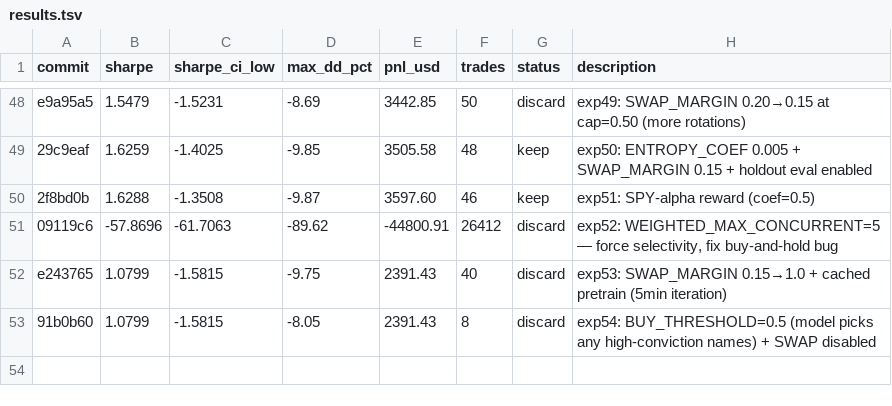
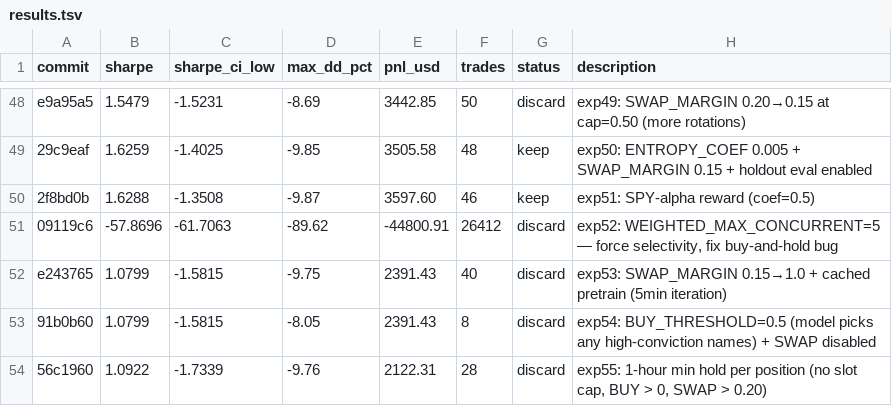
Before and after one commit to vzeman/trading-autoresearch, a TSV file: results.tsv, drawn as a sheet; only a part is shown, gaps mark what is left out.

Commit message:
docs: refresh iteration page + charts + results

```diff
--- a/results.tsv
+++ b/results.tsv
@@ -53 +53,2 @@ e243765	1.0799	-1.5815	-9.75	2391.43	40	discard	exp53: SWAP_MARGIN 0.15→1.0 +
 91b0b60	1.0799	-1.5815	-8.05	2391.43	8	discard	exp54: BUY_THRESHOLD=0.5 (model picks any high-conviction names) + SWAP disabled
+56c1960	1.0922	-1.7339	-9.76	2122.31	28	discard	exp55: 1-hour min hold per position (no slot cap, BUY > 0, SWAP > 0.20)
```
Also changed, not shown: 4 other files.
